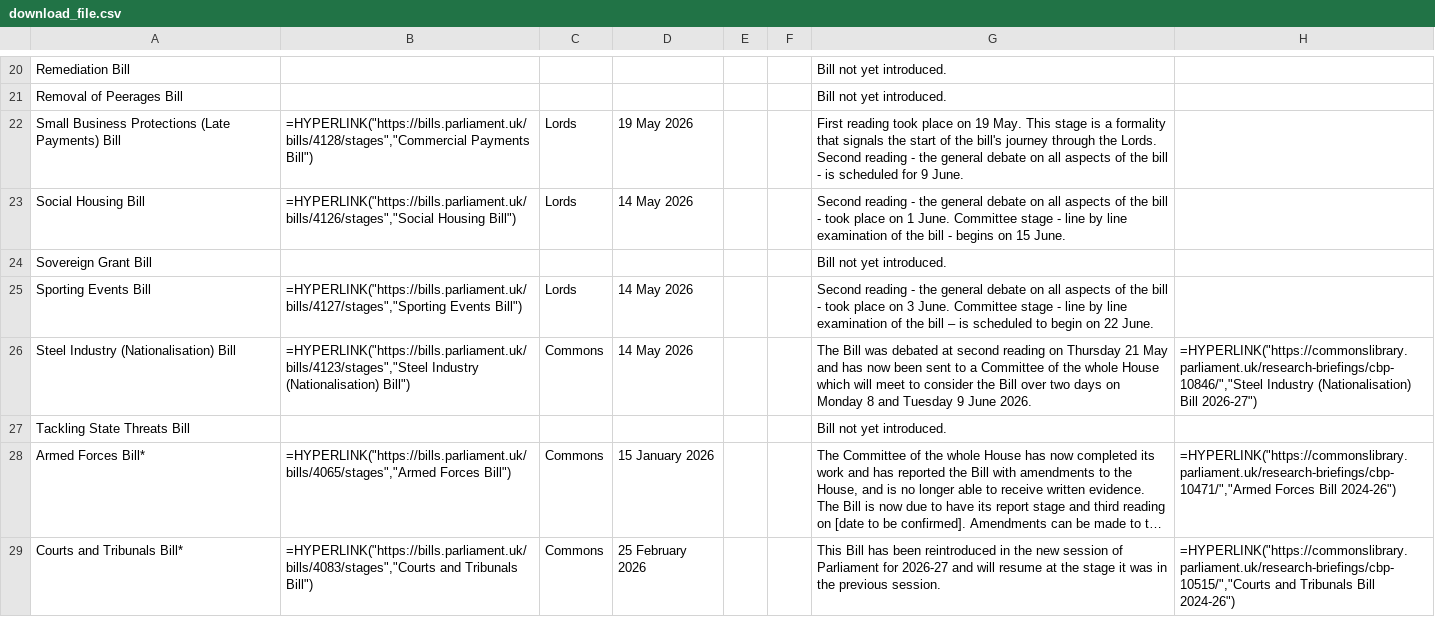
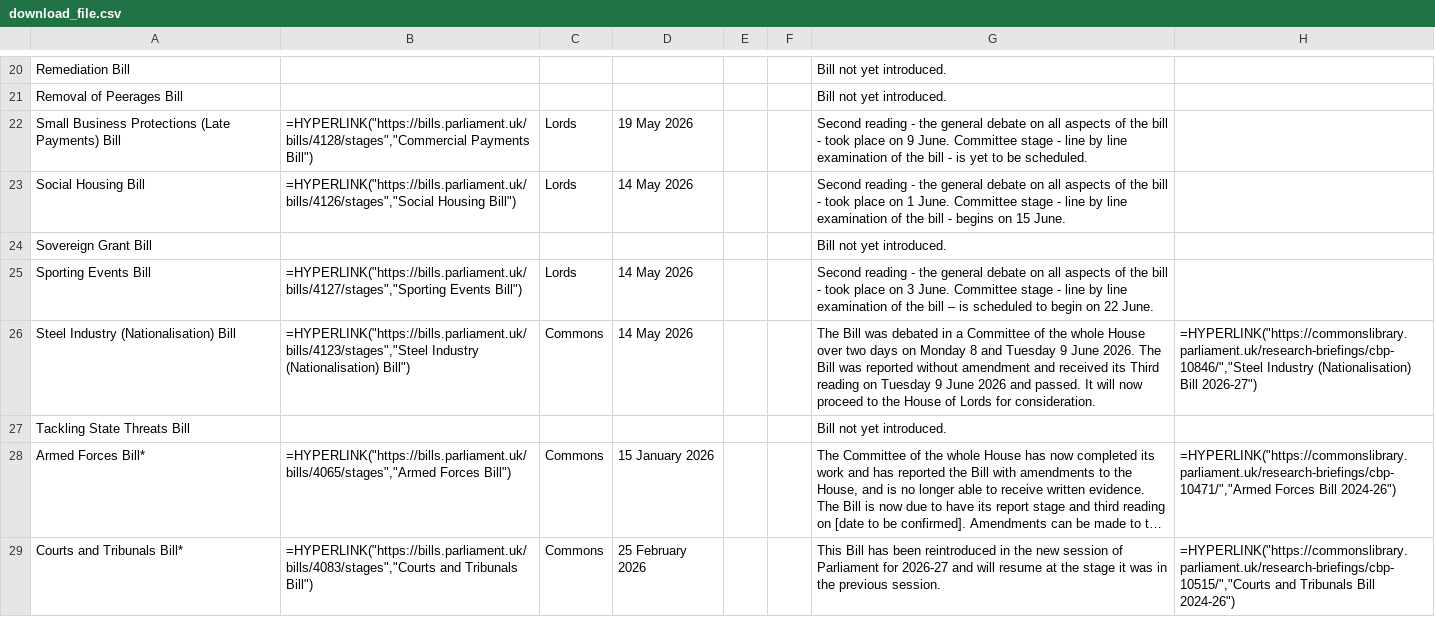
Before and after one commit to leahyc-parliament/kings_speech_bills, a CSV file: download_file.csv, drawn as a sheet; only a part is shown, gaps mark what is left out; long unchanged cells end in ….

Commit message:
Add kings_speech_data_fetch.R output csvs

```diff
--- a/download_file.csv
+++ b/download_file.csv
@@ -21,3 +21,3 @@
 "Removal of Peerages Bill",,,,,,"Bill not yet introduced.",
-"Small Business Protections (Late Payments) Bill","=HYPERLINK(""https://bills.parliament.uk/bills/4128/stages"",""Commercial Payments Bill"")","Lords","19 May 2026",,,"First reading took place on 19 May. This stage is a formality that signals the start of the bill's journey through the Lords. Second reading - the general debate on all aspects of the bill - is scheduled for 9 June.",
+"Small Business Protections (Late Payments) Bill","=HYPERLINK(""https://bills.parliament.uk/bills/4128/stages"",""Commercial Payments Bill"")","Lords","19 May 2026",,,"Second reading - the general debate on all aspects of the bill - took place on 9 June. Committee stage - line by line examination of the bill - is yet to be scheduled. ",
 "Social Housing Bill","=HYPERLINK(""https://bills.parliament.uk/bills/4126/stages"",""Social Housing Bill"")","Lords","14 May 2026",,,"Second reading - the general debate on all aspects of the bill - took place on 1 June. Committee stage - line by line examination of the bill - begins on 15 June. ",
@@ -25,3 +25,3 @@
 "Sporting Events Bill","=HYPERLINK(""https://bills.parliament.uk/bills/4127/stages"",""Sporting Events Bill"")","Lords","14 May 2026",,,"Second reading - the general debate on all aspects of the bill - took place on 3 June. Committee stage - line by line examination of the bill – is scheduled to begin on 22 June.",
-"Steel Industry (Nationalisation) Bill","=HYPERLINK(""https://bills.parliament.uk/bills/4123/stages"",""Steel Industry (Nationalisation) Bill"")","Commons","14 May 2026",,,"The Bill was debated at second reading on Thursday 21 May and has now been sent to a Committee of the whole House which will meet to consider the Bill over two days on Monday 8 and Tuesday 9 June 2026.","=HYPERLINK(""https://commonslibrary.parliament.uk/research-briefings/cbp-10846/"",""Steel Industry (Nationalisation) Bill 2026-27"")"
+"Steel Industry (Nationalisation) Bill","=HYPERLINK(""https://bills.parliament.uk/bills/4123/stages"",""Steel Industry (Nationalisation) Bill"")","Commons","14 May 2026",,,"The Bill was debated in a Committee of the whole House over two days on Monday 8 and Tuesday 9 June 2026. The Bill was reported without amendment and received its Third reading on Tuesday 9 June 2026 and passed. It will now proceed to the House of Lords for consideration.","=HYPERLINK(""https://commonslibrary.parliament.uk/research-briefings/cbp-10846/"",""Steel Industry (Nationalisation) Bill 2026-27"")"
 "Tackling State Threats Bill",,,,,,"Bill not yet introduced.",
```
Also changed, not shown: news.csv.
